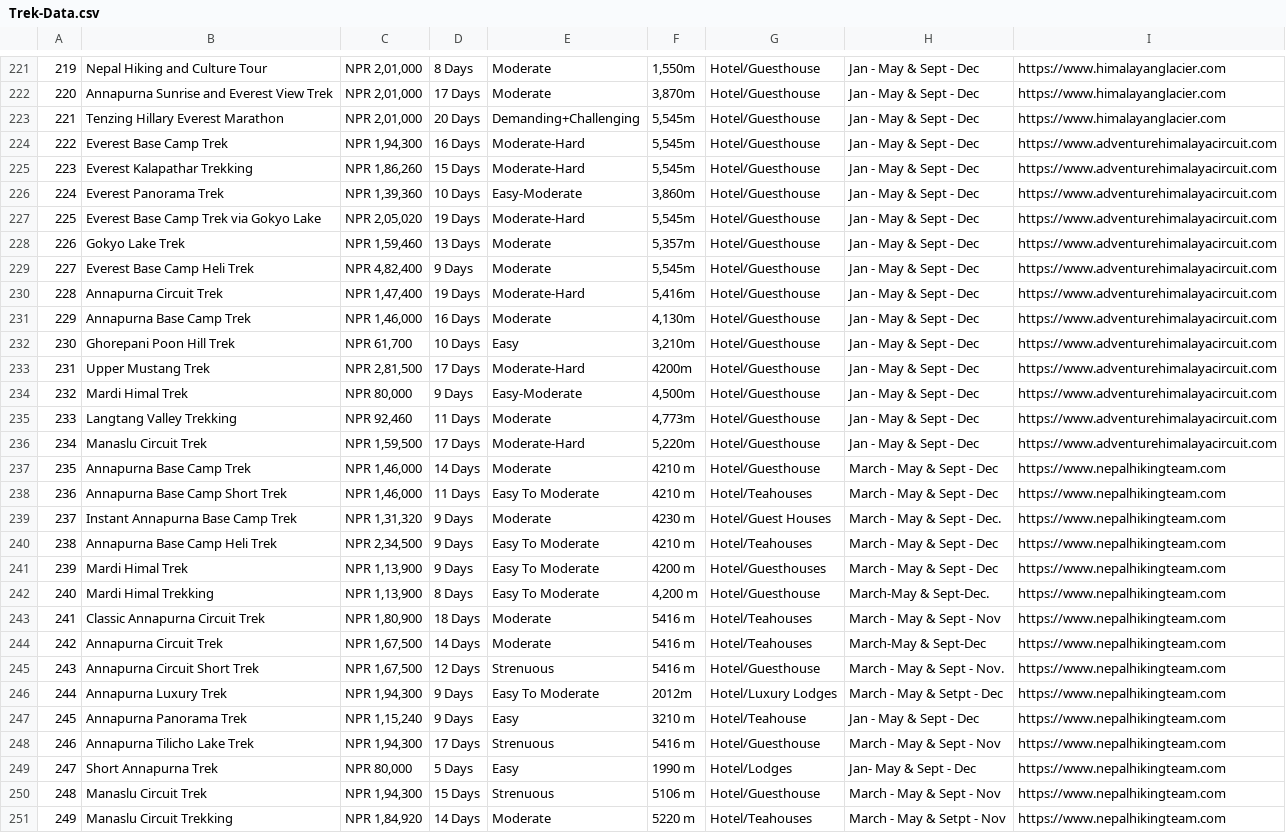
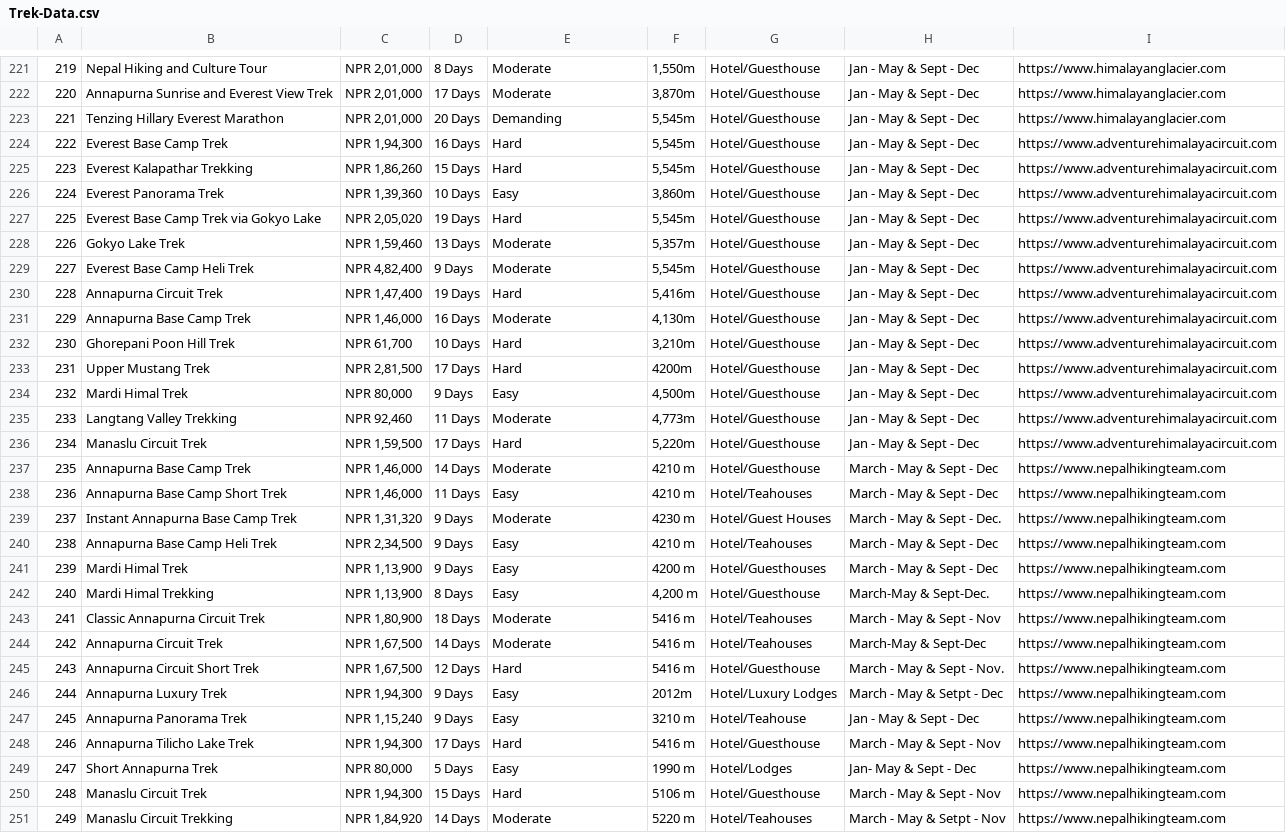
Before and after one commit to ajit1mhj/trekking-recommendation-system, a CSV file: Trek-Data.csv, drawn as a sheet; only a part is shown, gaps mark what is left out; the diff covers the shown part only; the diff names each change by its address in the sheet, - before the commit and + after, or states it on an @@ line.

```diff
--- a/Trek-Data.csv
+++ b/Trek-Data.csv
-E223: Demanding+Challenging
+E223: Demanding
-E224:E225: Moderate-Hard
+E224:E225: Hard
-E226: Easy-Moderate
+E226: Easy
-E227: Moderate-Hard
+E227: Hard
-E230: Moderate-Hard
+E230: Hard
-E232: Easy
+E232: Hard
-E233: Moderate-Hard
+E233: Hard
-E234: Easy-Moderate
+E234: Easy
-E236: Moderate-Hard
+E236: Hard
-E238: Easy To Moderate
+E238: Easy
-E240:E242: Easy To Moderate
+E240:E242: Easy
-E245: Strenuous
+E245: Hard
-E246: Easy To Moderate
+E246: Easy
-E248: Strenuous
+E248: Hard
-E250: Strenuous
+E250: Hard
```
Also changed, not shown: 178 edited cells elsewhere in this file, 37 other files.
